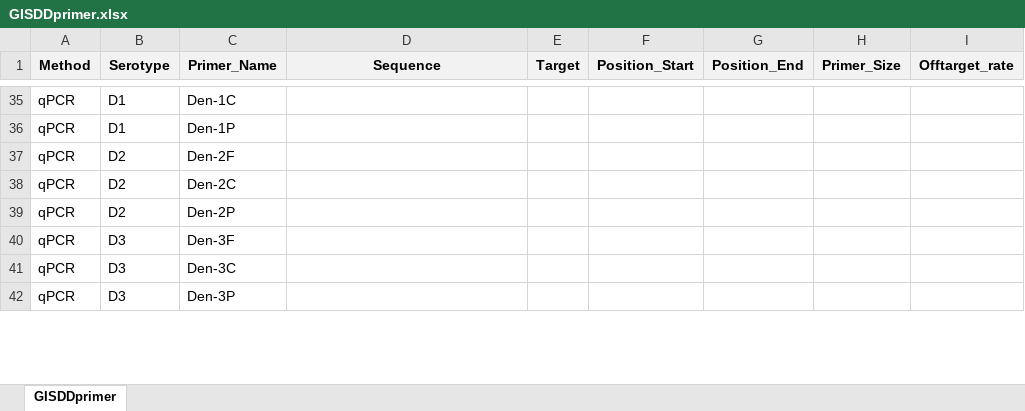
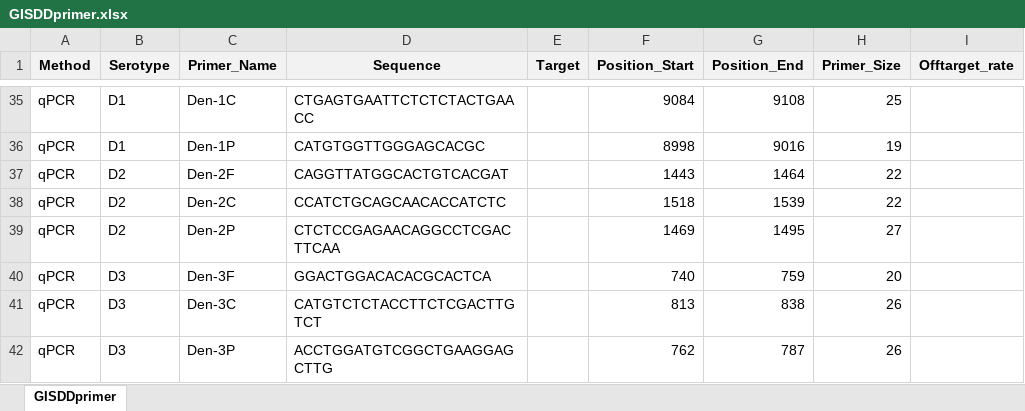
Before and after one commit to GuoXiang9399/GISDDrPrimer, an Excel workbook: Data/GISDDprimer.xlsx, sheet GISDDprimer, drawn as a sheet; only a part is shown, gaps mark what is left out; values as stored, in another font and other column widths than the file's, no borders; the diff covers the shown part only; the diff names each change by its address in the sheet, - before the commit and + after, or states it on an @@ line.

Commit message:
Update GISDDprimer.xlsx

```diff
--- a/Data/GISDDprimer.xlsx (sheet GISDDprimer)
+++ b/Data/GISDDprimer.xlsx (sheet GISDDprimer)
-D35 (Sequence): (empty)
+D35 (Sequence): CTGAGTGAATTCTCTCTACTGAACC
-F35 (Position_Start): (empty)
+F35 (Position_Start): 9084
-G35 (Position_End): (empty)
+G35 (Position_End): 9108
-H35 (Primer_Size): (empty)
+H35 (Primer_Size): 25
-D36 (Sequence): (empty)
+D36 (Sequence): CATGTGGTTGGGAGCACGC
-F36 (Position_Start): (empty)
+F36 (Position_Start): 8998
-G36 (Position_End): (empty)
+G36 (Position_End): 9016
-H36 (Primer_Size): (empty)
+H36 (Primer_Size): 19
-D37 (Sequence): (empty)
+D37 (Sequence): CAGGTTATGGCACTGTCACGAT
-F37 (Position_Start): (empty)
+F37 (Position_Start): 1443
-G37 (Position_End): (empty)
+G37 (Position_End): 1464
-H37:H38 (Primer_Size): (empty)
+H37:H38 (Primer_Size): 22
-D38 (Sequence): (empty)
+D38 (Sequence): CCATCTGCAGCAACACCATCTC
-F38 (Position_Start): (empty)
+F38 (Position_Start): 1518
-G38 (Position_End): (empty)
+G38 (Position_End): 1539
-D39 (Sequence): (empty)
+D39 (Sequence): CTCTCCGAGAACAGGCCTCGACTTCAA
-F39 (Position_Start): (empty)
+F39 (Position_Start): 1469
-G39 (Position_End): (empty)
+G39 (Position_End): 1495
-H39 (Primer_Size): (empty)
+H39 (Primer_Size): 27
-D40 (Sequence): (empty)
+D40 (Sequence): GGACTGGACACACGCACTCA
-F40 (Position_Start): (empty)
+F40 (Position_Start): 740
-G40 (Position_End): (empty)
+G40 (Position_End): 759
-H40 (Primer_Size): (empty)
+H40 (Primer_Size): 20
-D41 (Sequence): (empty)
+D41 (Sequence): CATGTCTCTACCTTCTCGACTTGTCT
-F41 (Position_Start): (empty)
+F41 (Position_Start): 813
-G41 (Position_End): (empty)
+G41 (Position_End): 838
-H41:H42 (Primer_Size): (empty)
+H41:H42 (Primer_Size): 26
-D42 (Sequence): (empty)
+D42 (Sequence): ACCTGGATGTCGGCTGAAGGAGCTTG
-F42 (Position_Start): (empty)
+F42 (Position_Start): 762
-G42 (Position_End): (empty)
+G42 (Position_End): 787
```
Also changed, not shown: 71 edited cells elsewhere in this sheet, formulas that keep their value.
